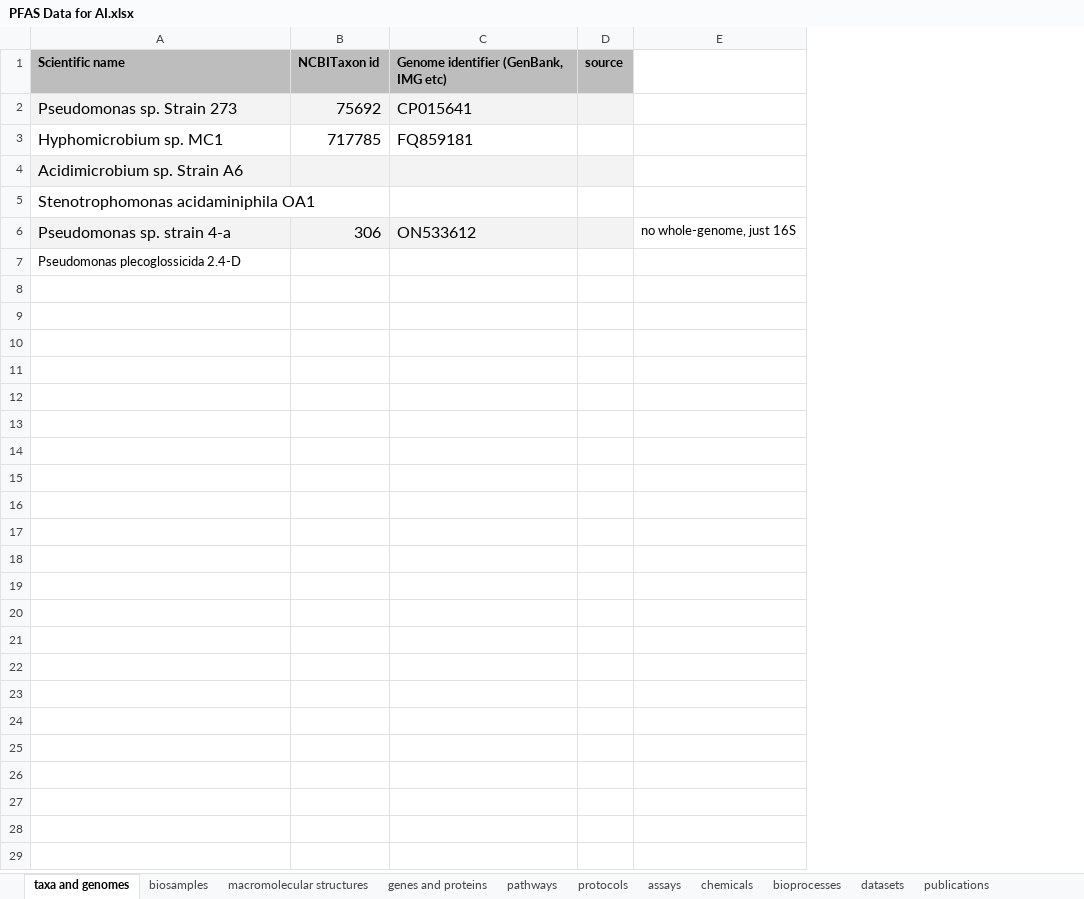
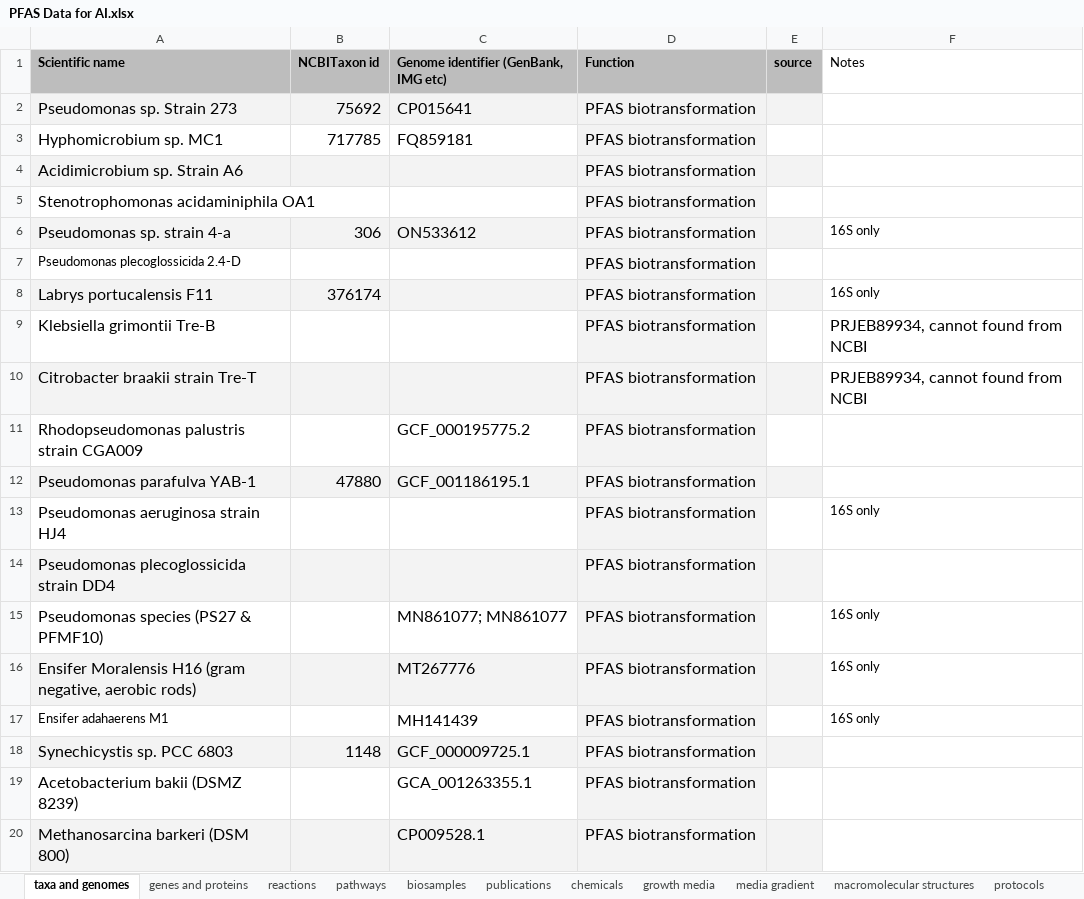
Before and after one commit to CultureBotAI/PFAS-AI, an Excel workbook: data/sheet/PFAS Data for AI.xlsx, sheet taxa and genomes, drawn as a sheet; only a part is shown; values as stored, in another font and other column widths than the file's, no borders; charts and pictures not drawn; removed rows and columns are numbered as before the commit, all else as after; the diff covers the shown part only; the diff names each change by its address in the sheet, - before the commit and + after, or states it on an @@ line.

```diff
--- a/data/sheet/PFAS Data for AI.xlsx (sheet taxa and genomes)
+++ b/data/sheet/PFAS Data for AI.xlsx (sheet taxa and genomes)
+sheet tab: reactions
+sheet tab: growth media
+sheet tab: media gradient
@@ sheet tab order changed: taxa and genomes | genes and proteins | reactions | pathways | biosamples | publications | chemicals | growth media | media gradient | macromolecular structures | protocols @@
+column D (Function), rows 2-7: all PFAS biotransformation
-column E, row 6: no whole-genome, just 16S
+column F (Notes), row 6: 16S only
+row 8: Labrys portucalensis F11 | 376174 |  | PFAS biotransformation |  | 16S only
+row 9: Klebsiella grimontii Tre-B |  |  | PFAS biotransformation |  | PRJEB89934, cannot found from NCBI
+row 10: Citrobacter braakii strain Tre-T |  |  | PFAS biotransformation |  | PRJEB89934, cannot found from NCBI
+row 11: Rhodopseudomonas palustris strain CGA009 |  | GCF_000195775.2 | PFAS biotransformation
+row 12: Pseudomonas parafulva YAB-1 | 47880 | GCF_001186195.1 | PFAS biotransformation
+row 13: Pseudomonas aeruginosa strain HJ4 |  |  | PFAS biotransformation |  | 16S only
+row 14: Pseudomonas plecoglossicida strain DD4 |  |  | PFAS biotransformation
+row 15: Pseudomonas species (PS27 & PFMF10) |  | MN861077; MN861077 | PFAS biotransformation |  | 16S only
+row 16: Ensifer Moralensis H16 (gram negative, aerobic rods) |  | MT267776 | PFAS biotransformation |  | 16S only
+row 17: Ensifer adahaerens M1 |  | MH141439 | PFAS biotransformation |  | 16S only
+row 18: Synechicystis sp. PCC 6803 | 1148 | GCF_000009725.1 | PFAS biotransformation
+row 19: Acetobacterium bakii (DSMZ 8239) |  | GCA_001263355.1 | PFAS biotransformation
+row 20: Methanosarcina barkeri (DSM 800) |  | CP009528.1 | PFAS biotransformation
```
Also changed, not shown: 97 added rows elsewhere in this sheet, sheet biosamples, sheet genes and proteins, sheet chemicals, sheet publications, sheet assays, sheet pathways, 1 more sheet, charts or pictures, 30 other files.
